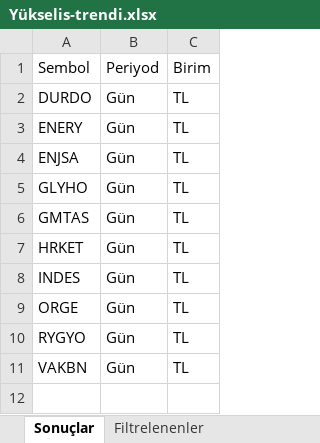
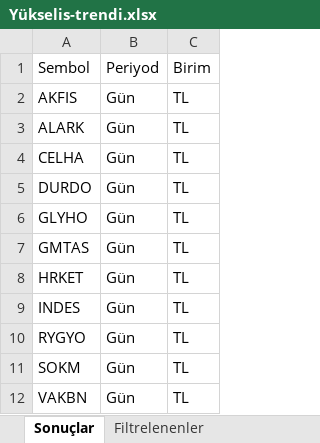
Before and after one commit to Ermana39/hoca-ile-borsa, an Excel workbook: app/borsa/gosterge-taramalari/data/Yükselis-trendi.xlsx, sheet Sonuçlar, drawn as a sheet; values as stored, in another font and other column widths than the file's, no borders; removed rows and columns are numbered as before the commit, all else as after; the diff names each change by its address in the sheet, - before the commit and + after, or states it on an @@ line.

```diff
--- a/app/borsa/gosterge-taramalari/data/Yükselis-trendi.xlsx (sheet Sonuçlar)
+++ b/app/borsa/gosterge-taramalari/data/Yükselis-trendi.xlsx (sheet Sonuçlar)
+row 2: AKFIS | Gün | TL
+row 3: ALARK | Gün | TL
+row 4: CELHA | Gün | TL
-row 3: ENERY | Gün | TL
-row 4: ENJSA | Gün | TL
-row 9: ORGE | Gün | TL
+row 11: SOKM | Gün | TL
```
Also changed, not shown: sheet Filtrelenenler, app/borsa/dip-zirve-analizi/data/dip-zirve.xlsx, app/borsa/gosterge-taramalari/data/rsi40-alti.xlsx, 30 other files.
